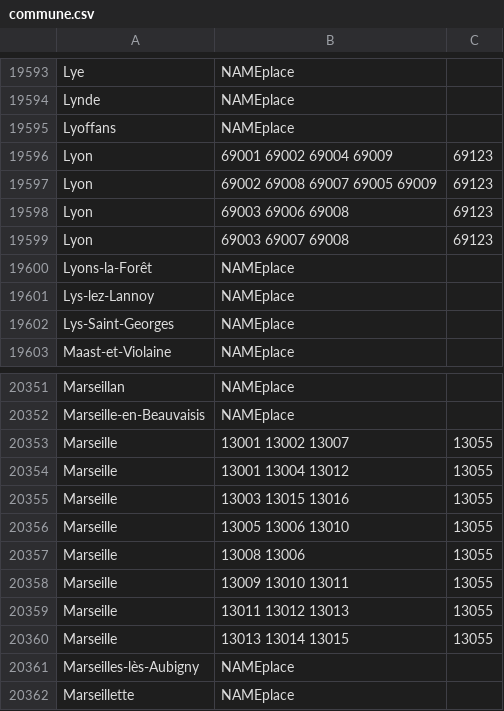
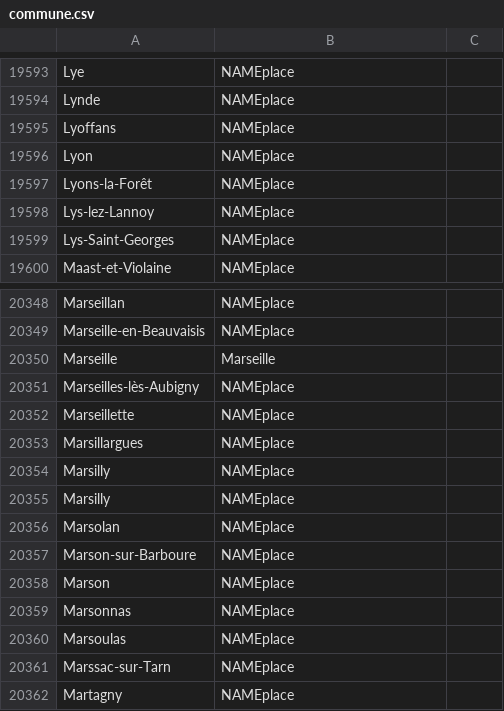
Before and after one commit to oeuvres/alix, a CSV file: java/alix/fr/dic/commune.csv, drawn as a sheet; only a part is shown, gaps mark what is left out; the shorter side is filled out with more unchanged rows.

Commit message:
Lyon Marseille

```diff
--- a/java/alix/fr/dic/commune.csv
+++ b/java/alix/fr/dic/commune.csv
@@ -19595,6 +19595,3 @@ Lynde;NAMEplace
 Lyoffans;NAMEplace
-Lyon;69001 69002 69004 69009;69123;;
-Lyon;69002 69008 69007 69005 69009;69123;;
-Lyon;69003 69006 69008;69123;;
-Lyon;69003 69007 69008;69123;;
+Lyon;NAMEplace
 Lyons-la-Forêt;NAMEplace
@@ -20352,10 +20349,3 @@ Marseillan;NAMEplace
 Marseille-en-Beauvaisis;NAMEplace
-Marseille;13001 13002 13007;13055;;
-Marseille;13001 13004 13012 ;13055;;
-Marseille;13003 13015 13016;13055;;
-Marseille;13005 13006 13010;13055;;
-Marseille;13008 13006;13055;;
-Marseille;13009 13010 13011;13055;;
-Marseille;13011 13012 13013;13055;;
-Marseille;13013 13014 13015;13055;;
+Marseille;Marseille
 Marseilles-lès-Aubigny;NAMEplace
```
